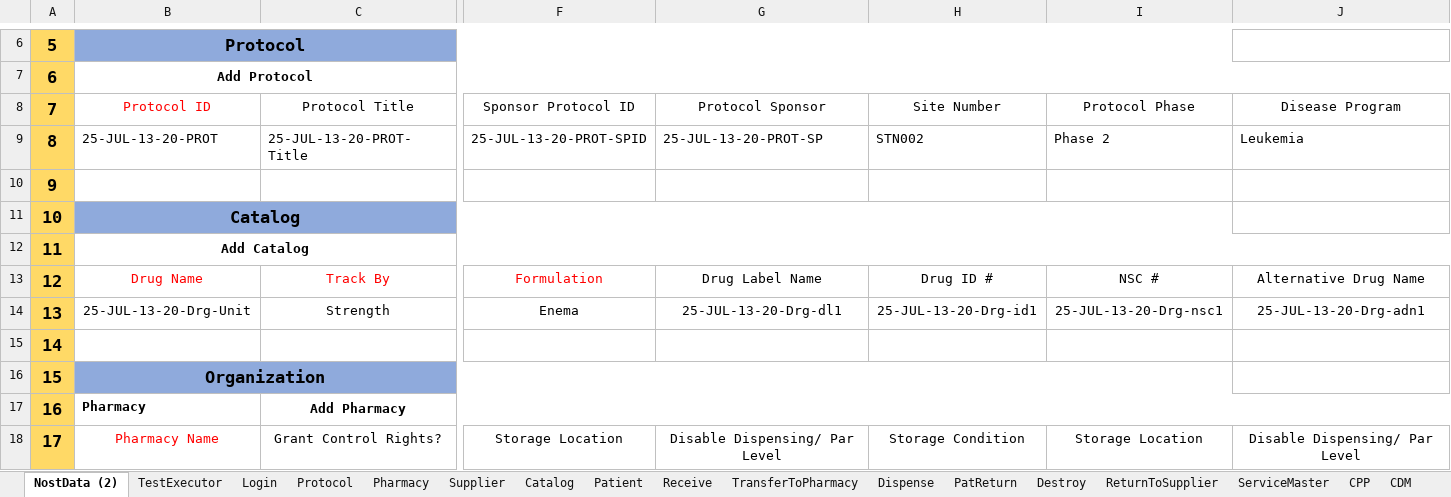
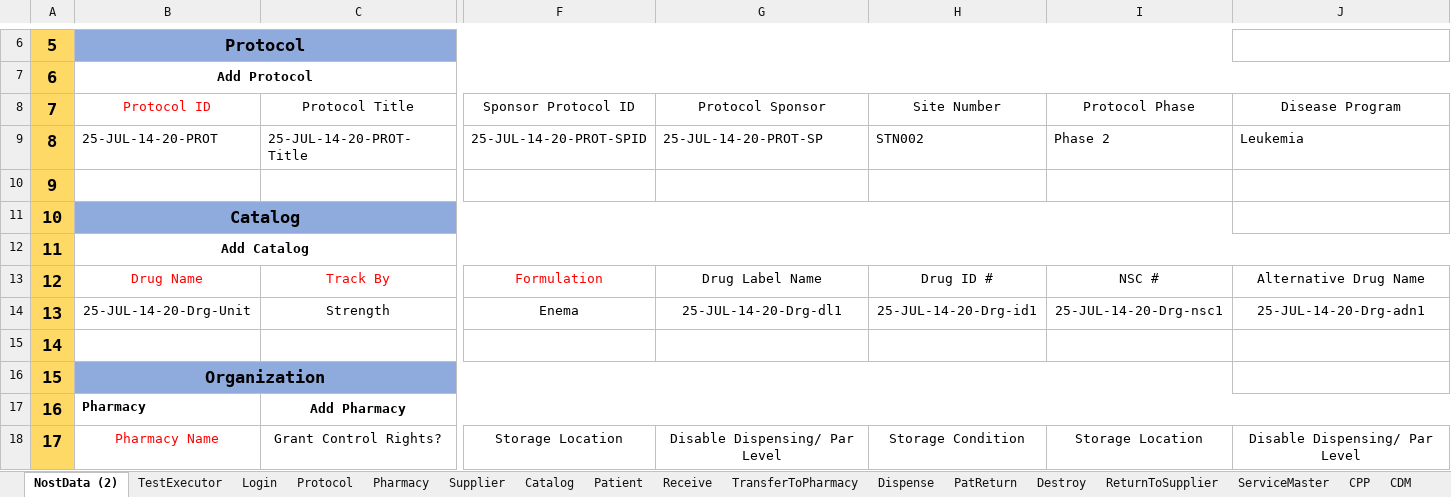
Before and after one commit to rjagadeesan-git/NostAutomation1, an Excel workbook: DataProvider/Nost_Data_Driven_DP.xlsx, sheet NostData (2), drawn as a sheet; only a part is shown, gaps mark what is left out; values as stored, in another font and other column widths than the file's, no borders; the diff covers the shown part only; the diff names each change by its address in the sheet, - before the commit and + after, or states it on an @@ line.

```diff
--- a/DataProvider/Nost_Data_Driven_DP.xlsx (sheet NostData (2))
+++ b/DataProvider/Nost_Data_Driven_DP.xlsx (sheet NostData (2))
-B9: 25-JUL-13-20-PROT
+B9: 25-JUL-14-20-PROT
-C9: 25-JUL-13-20-PROT-Title
+C9: 25-JUL-14-20-PROT-Title
-F9: 25-JUL-13-20-PROT-SPID
+F9: 25-JUL-14-20-PROT-SPID
-G9: 25-JUL-13-20-PROT-SP
+G9: 25-JUL-14-20-PROT-SP
-B14: 25-JUL-13-20-Drg-Unit
+B14: 25-JUL-14-20-Drg-Unit
-G14: 25-JUL-13-20-Drg-dl1
+G14: 25-JUL-14-20-Drg-dl1
-H14: 25-JUL-13-20-Drg-id1
+H14: 25-JUL-14-20-Drg-id1
-I14: 25-JUL-13-20-Drg-nsc1
+I14: 25-JUL-14-20-Drg-nsc1
-J14: 25-JUL-13-20-Drg-adn1
+J14: 25-JUL-14-20-Drg-adn1
```
Also changed, not shown: 20 edited cells elsewhere in this sheet, sheet Catalog, sheet Patient, sheet Protocol, sheet Supplier, sheet ServicedEntity, sheet TransferToPharmacy, 7 more sheets, 26 other files.
